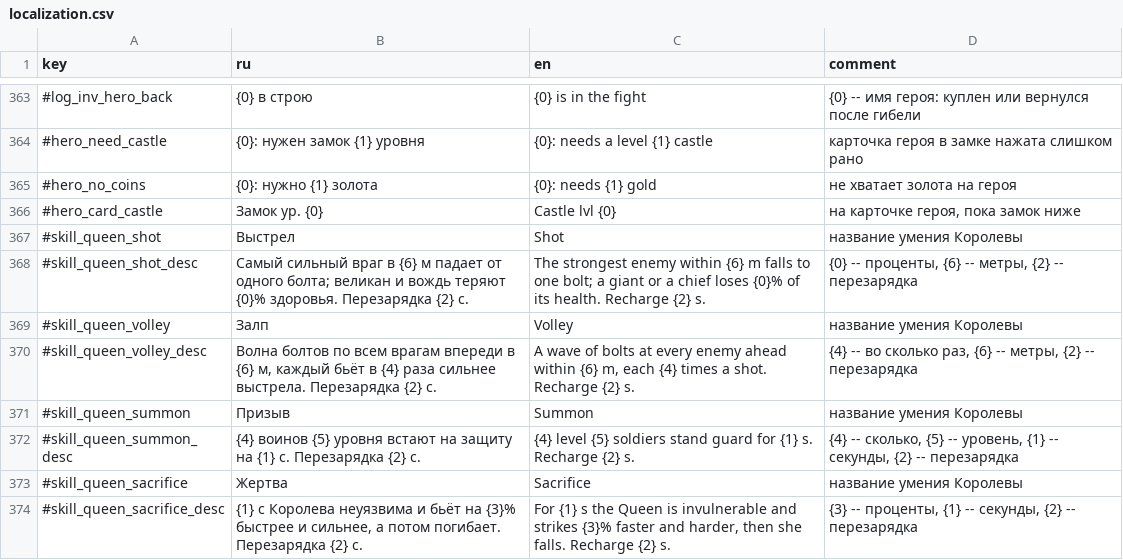
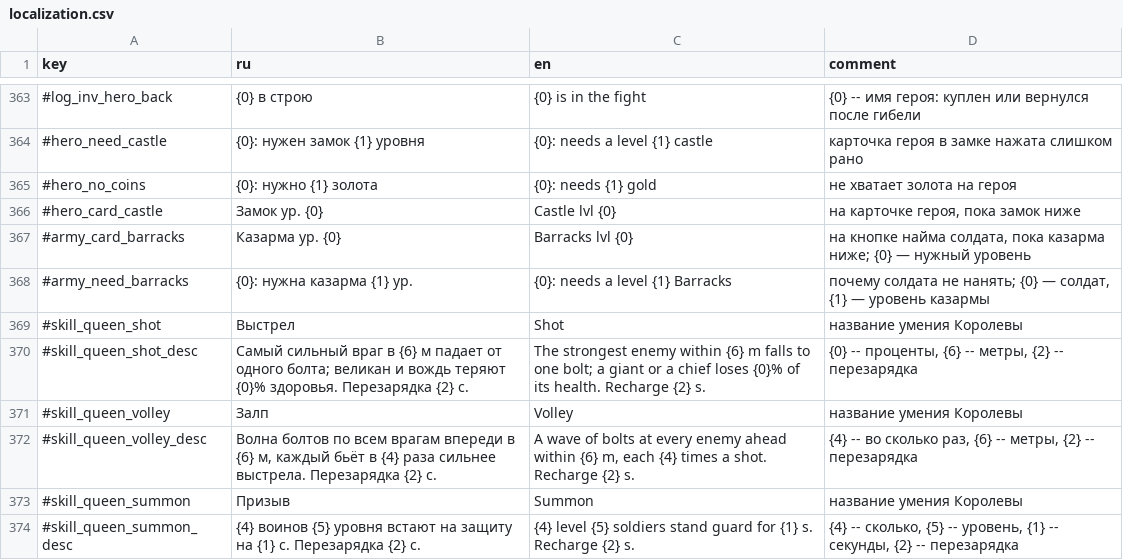
Before and after one commit to Safronov-Siarhei/CityBuilding, a CSV file: Assets/_Project/Balance/localization.csv, drawn as a sheet; only a part is shown, gaps mark what is left out; the shorter side is filled out with more unchanged rows.

```diff
--- a/Assets/_Project/Balance/localization.csv
+++ b/Assets/_Project/Balance/localization.csv
@@ -366,2 +366,4 @@ key,ru,en,comment
 #hero_card_castle,Замок ур. {0},Castle lvl {0},"на карточке героя, пока замок ниже"
+#army_card_barracks,Казарма ур. {0},Barracks lvl {0},"на кнопке найма солдата, пока казарма ниже; {0} — нужный уровень"
+#army_need_barracks,{0}: нужна казарма {1} ур.,{0}: needs a level {1} Barracks,"почему солдата не нанять; {0} — солдат, {1} — уровень казармы"
 #skill_queen_shot,Выстрел,Shot,название умения Королевы
```
Also changed, not shown: Assets/_Project/Balance/units.csv, 10 other files.
